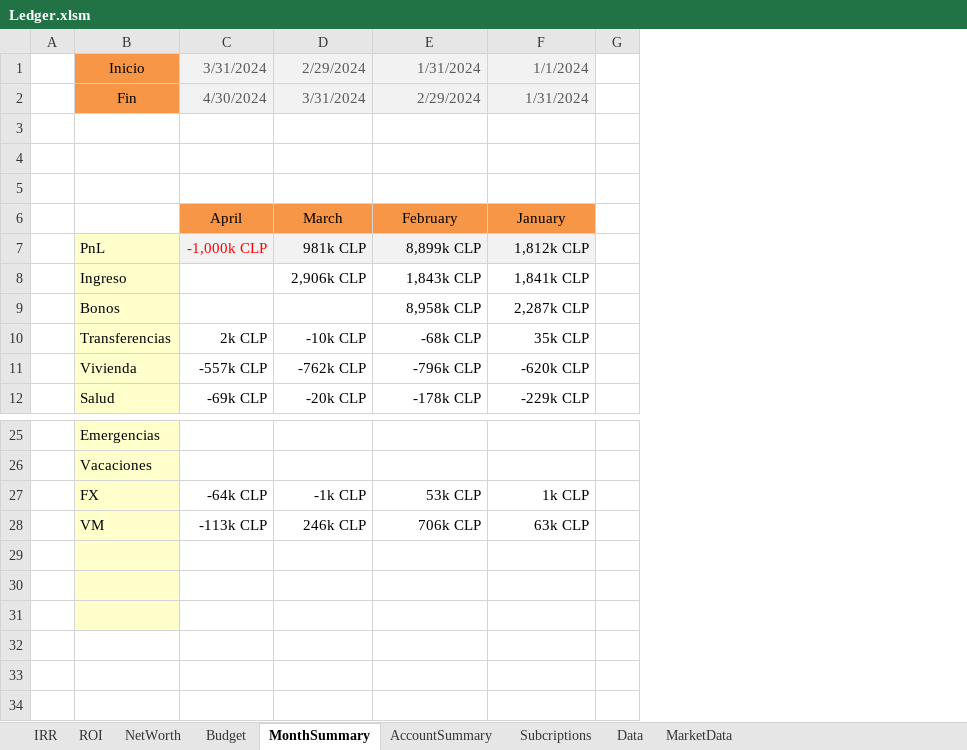
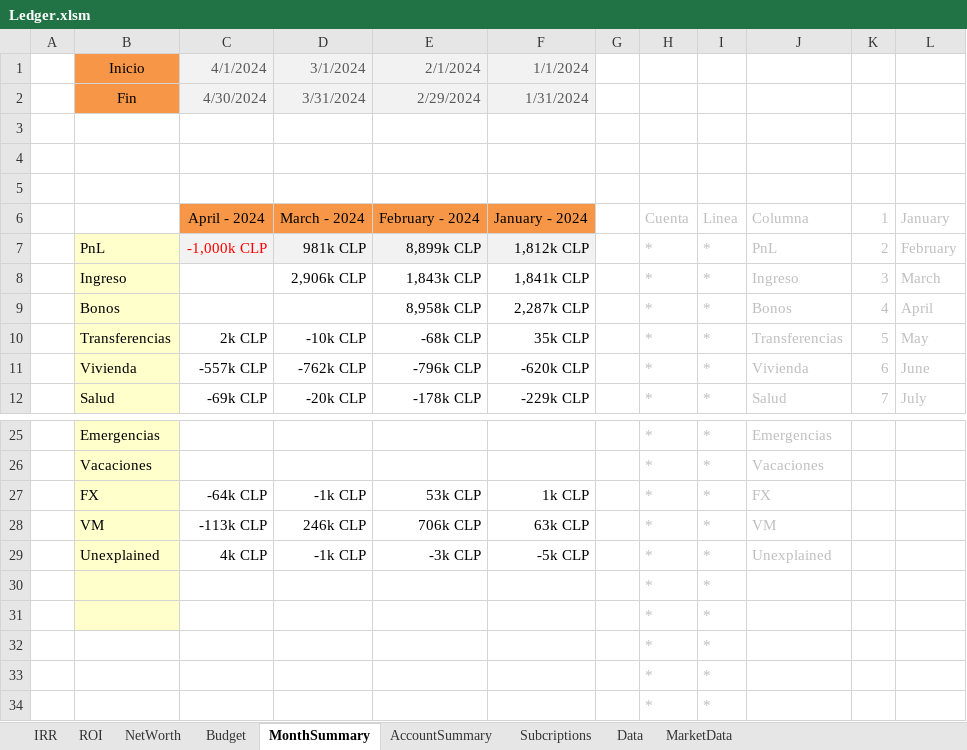
Before and after one commit to quant-raccoon/ledger, an Excel workbook: Ledger.xlsm, sheet MonthSummary, drawn as a sheet; only a part is shown, gaps mark what is left out; values as stored, in another font and other column widths than the file's, no borders; conditional formats not drawn; removed rows and columns are numbered as before the commit, all else as after; the diff names each change by its address in the sheet, - before the commit and + after, or states it on an @@ line.

```diff
--- a/Ledger.xlsm (sheet MonthSummary)
+++ b/Ledger.xlsm (sheet MonthSummary)
@@ column H unhidden, rows 7-12: all *; rows 25-28: all *; rows 30-34: all * @@
@@ column I unhidden, rows 7-12: all *; rows 25-28: all *; rows 30-34: all * @@
@@ column J unhidden, rows 7-12: PnL | Ingreso | Bonos | Transferencias | Vivienda | Salud; rows 25-28: Emergencias | Vacaciones | FX | VM @@
+column K, rows 7-12: 2 | 3 | 4 | 5 | 6 | 7
+column L, rows 7-12: February | March | April | May | June | July
-C1: 3/31/2024
+C1: 4/1/2024
-D1: 2/29/2024
+D1: 3/1/2024
-E1: 1/31/2024
+E1: 2/1/2024
-row 6:  |  | April | March | February | January
+row 6:  |  | April - 2024 | March - 2024 | February - 2024 | January - 2024 |  | Cuenta | Linea | Columna | 1 | January
+row 29:  | Unexplained | 4k CLP | -1k CLP | -3k CLP | -5k CLP |  | * | * | Unexplained
-row 30: (empty)
+row 30:  |  |  |  |  |  |  | * | *
-row 31: (empty)
+row 31:  |  |  |  |  |  |  | * | *
-B32 fill: #FFFFCC
+B32 fill: none
-row 32: (empty)
+row 32:  |  |  |  |  |  |  | * | *
-row 33: (empty)
+row 33:  |  |  |  |  |  |  | * | *
-row 34: (empty)
+row 34:  |  |  |  |  |  |  | * | *
-row 34: (empty)
```
Also changed, not shown: sheet Budget, sheet AccountSummary, formulas that keep their value, hidden cells, charts or pictures.
